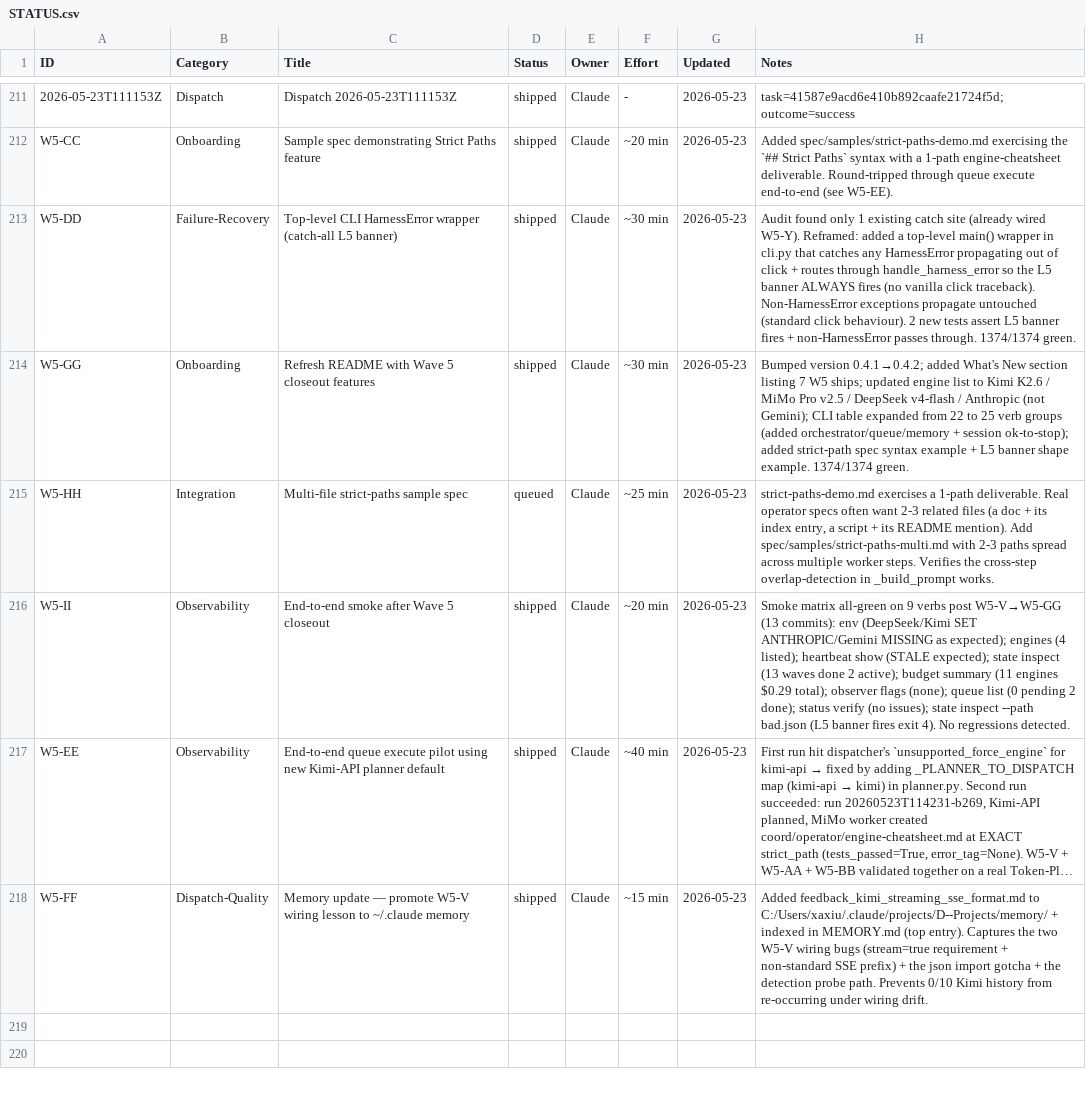
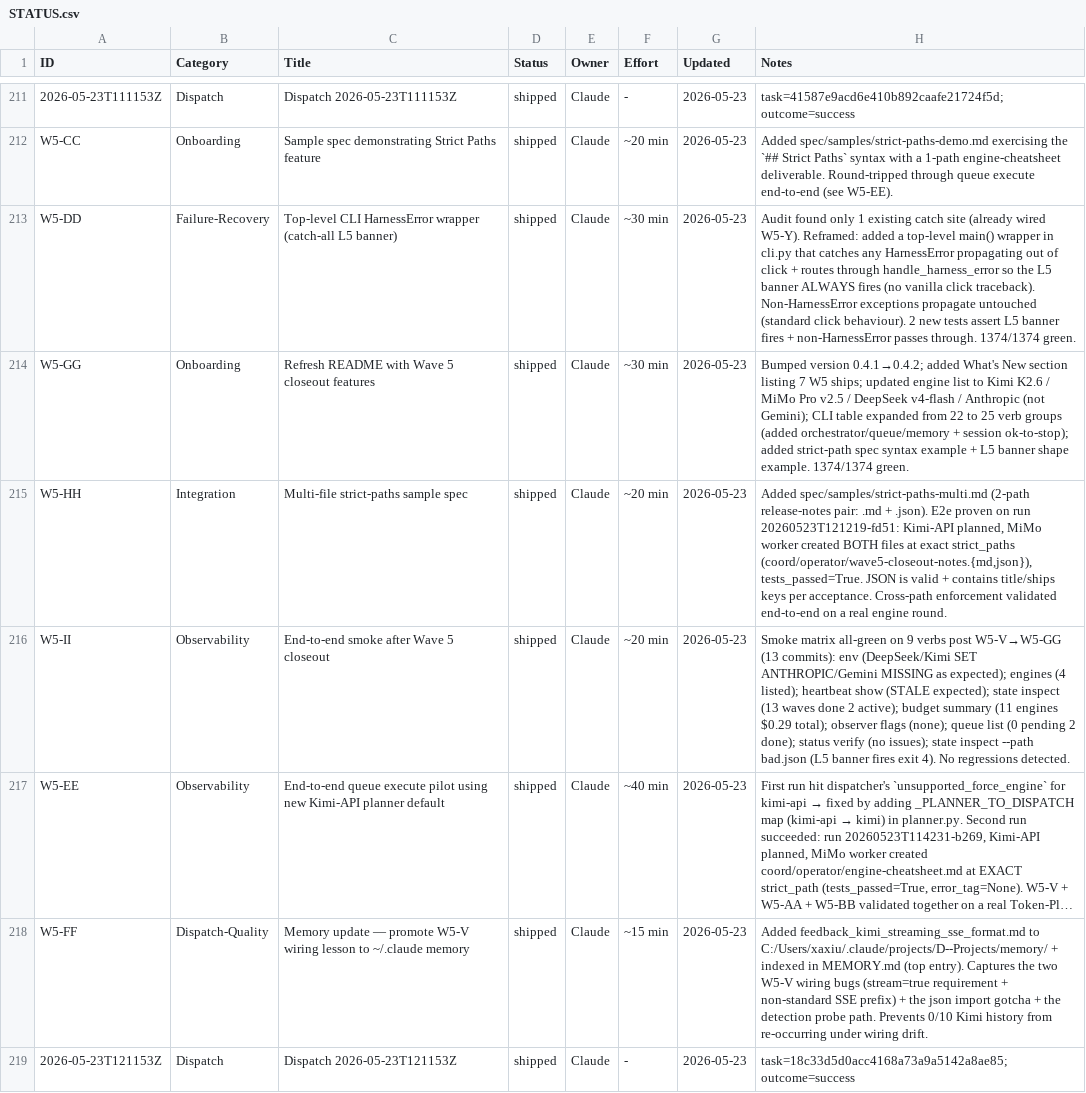
Before and after one commit to xaxiuegg/xaxiu-harness, a CSV file: coord/STATUS.csv, drawn as a sheet; only a part is shown, gaps mark what is left out; long unchanged cells end in …; the diff names each change by its address in the sheet, - before the commit and + after, or states it on an @@ line.

```diff
--- a/coord/STATUS.csv
+++ b/coord/STATUS.csv
-D215 (Status): queued
+D215 (Status): shipped
-F215 (Effort): ~25 min
+F215 (Effort): ~20 min
-H215 (Notes): strict-paths-demo.md exercises a 1-path deliverable. Real operator specs often want 2-3 related files (a doc + its index entry, a script + its README mention). Add spec/samples/strict-paths-multi.md with 2-3 paths spread across multiple worker steps. Verifies the cross-step overlap-detection in _build_prompt works.
+H215 (Notes): Added spec/samples/strict-paths-multi.md (2-path release-notes pair: .md + .json). E2e proven on run 20260523T121219-fd51: Kimi-API planned, MiMo worker created BOTH files at exact strict_paths (coord/operator/wave5-closeout-notes.{md,json}), tests_passed=True. JSON is valid + contains title/ships keys per acceptance. Cross-path enforcement validated end-to-end on a real engine round.
+row 219: 2026-05-23T121153Z | Dispatch | Dispatch 2026-05-23T121153Z | shipped | Claude | - | 2026-05-23 | task=18c33d5d0acc4168a73a9a5142a8ae85; outcome=success
```
Also changed, not shown: 2 other files.
